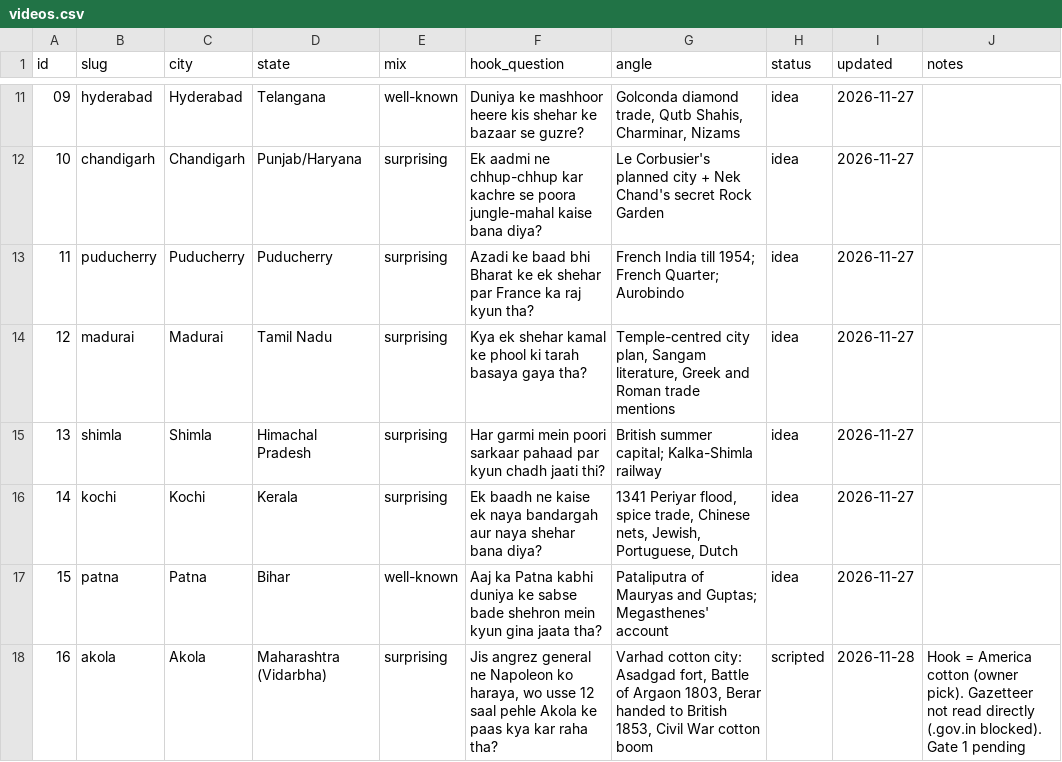
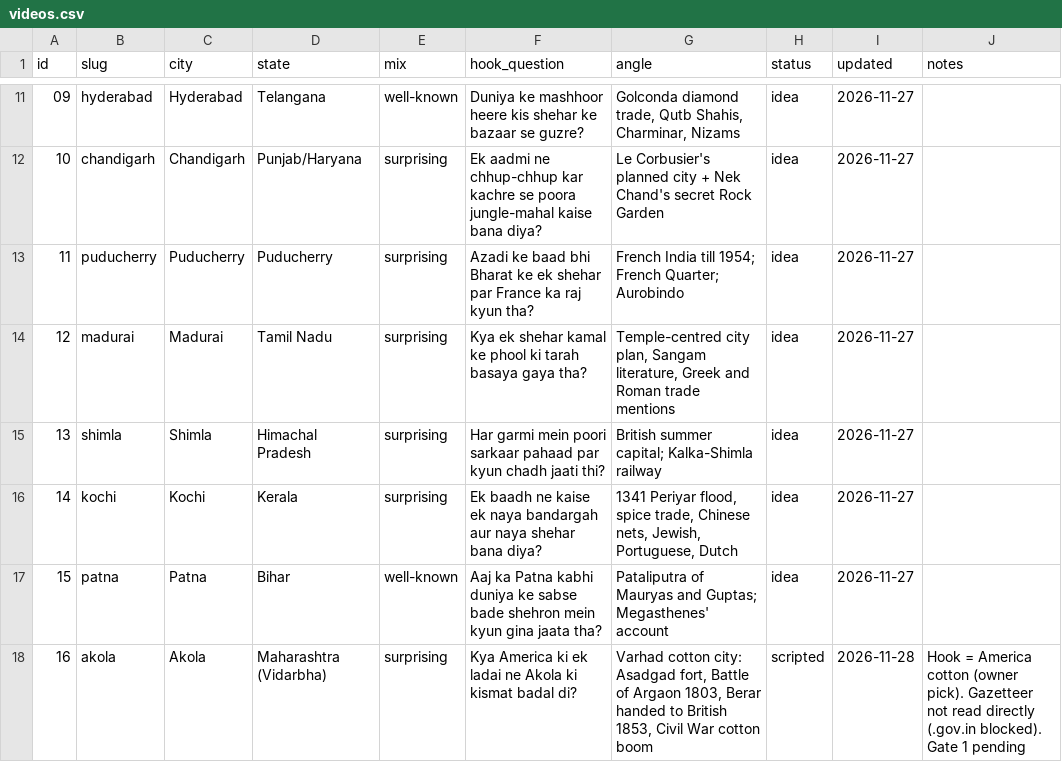
Before and after one commit to ChikhalkarS/epoch-archives, a CSV file: tracker/videos.csv, drawn as a sheet; only a part is shown, gaps mark what is left out.

```diff
--- a/tracker/videos.csv
+++ b/tracker/videos.csv
@@ -17,2 +17,2 @@ id,slug,city,state,mix,hook_question,angle,status,updated,notes
 15,patna,Patna,Bihar,well-known,Aaj ka Patna kabhi duniya ke sabse bade shehron mein kyun gina jaata tha?,Pataliputra of Mauryas and Guptas; Megasthenes' account,idea,2026-11-27,
-16,akola,Akola,Maharashtra (Vidarbha),surprising,"Jis angrez general ne Napoleon ko haraya, wo usse 12 saal pehle Akola ke paas kya kar raha tha?","Varhad cotton city: Asadgad fort, Battle of Argaon 1803, Berar handed to British 1853, Civil War cotton boom",scripted,2026-11-28,Hook = America cotton (owner pick). Gazetteer not read directly (.gov.in blocked). Gate 1 pending
+16,akola,Akola,Maharashtra (Vidarbha),surprising,"Kya America ki ek ladai ne Akola ki kismat badal di?","Varhad cotton city: Asadgad fort, Battle of Argaon 1803, Berar handed to British 1853, Civil War cotton boom",scripted,2026-11-28,Hook = America cotton (owner pick). Gazetteer not read directly (.gov.in blocked). Gate 1 pending
```
Also changed, not shown: 1 other file.
